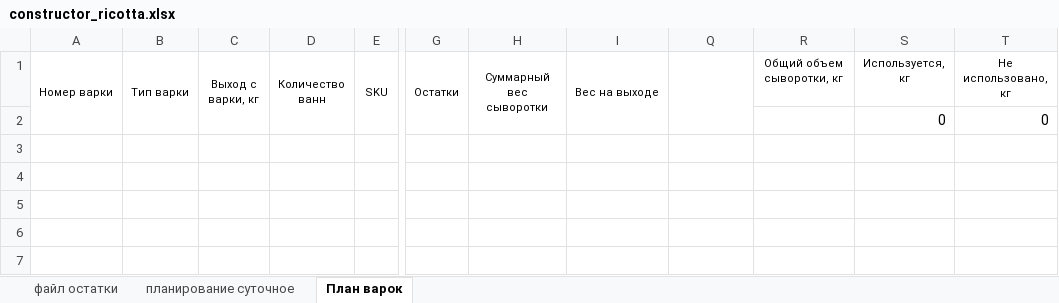
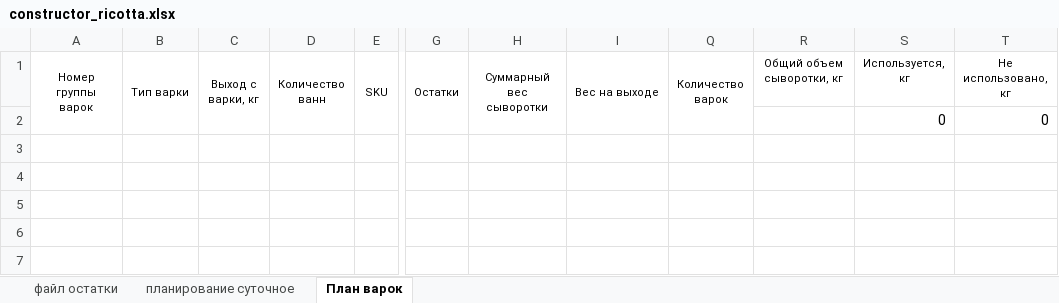
Before and after one commit to nkrokhmal/umalat, an Excel workbook: app/data/templates/constructor_ricotta.xlsx, sheet План варок, drawn as a sheet; only a part is shown, gaps mark what is left out; values as stored, in another font and other column widths than the file's, no borders; conditional formats not drawn; the diff names each change by its address in the sheet, - before the commit and + after, or states it on an @@ line.

```diff
--- a/app/data/templates/constructor_ricotta.xlsx (sheet План варок)
+++ b/app/data/templates/constructor_ricotta.xlsx (sheet План варок)
-A1: Номер варки
+A1: Номер группы варок
-Q1: (empty)
+Q1: Количество варок
```
Also changed, not shown: app/data/params/ricotta.xlsx, 10 other files.
